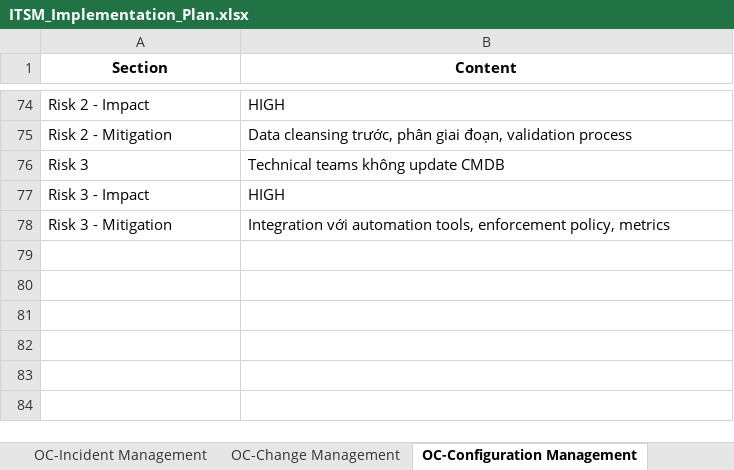
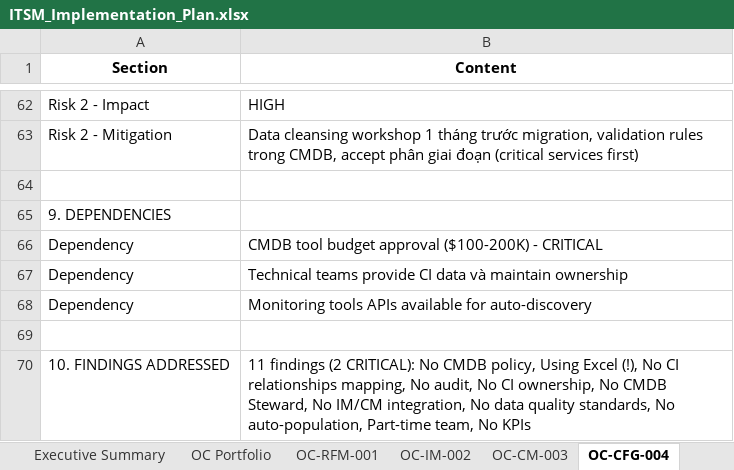
Before and after one commit to d11171731/research, an Excel workbook: thuy/ITSM_Implementation_Plan.xlsx, sheet OC-CFG-004, drawn as a sheet; only a part is shown, gaps mark what is left out; values as stored, in another font and other column widths than the file's, no borders; removed rows and columns are numbered as before the commit, all else as after; the diff covers the shown part only; the diff names each change by its address in the sheet, - before the commit and + after, or states it on an @@ line.

```diff
--- a/thuy/ITSM_Implementation_Plan.xlsx (sheet OC-CFG-004)
+++ b/thuy/ITSM_Implementation_Plan.xlsx (sheet OC-CFG-004)
-sheet tab: OC-Incident Management
+sheet tab: OC-IM-002
-sheet tab: OC-Change Management
+sheet tab: OC-CM-003
-sheet tab: OC-Configuration Management
+sheet tab: OC-CFG-004
-B63 (Content): Data cleansing trước, phân giai đoạn, validation process
+B63 (Content): Data cleansing workshop 1 tháng trước migration, validation rules trong CMDB, accept phân giai đoạn (critical services first)
-row 64: Risk 3 | Technical teams không update CMDB
+row 64: (empty)
-row 77: Risk 3 - Impact | HIGH
+row 65: 9. DEPENDENCIES
+row 66: Dependency | CMDB tool budget approval ($100-200K) - CRITICAL
+row 67: Dependency | Technical teams provide CI data và maintain ownership
+row 68: Dependency | Monitoring tools APIs available for auto-discovery
-row 69: Risk 3 - Mitigation | Integration với automation tools, enforcement policy, metrics
+row 69: (empty)
+row 70: 10. FINDINGS ADDRESSED | 11 findings (2 CRITICAL): No CMDB policy, Using Excel (!), No CI relationships mapping, No audit, No CI ownership, No CMDB Steward, No IM/CM integration, No data quality standards, No auto-population, Part-time team, No KPIs
```
Also changed, not shown: 43 added rows, 55 removed rows and 23 edited cells elsewhere in this sheet, sheet Roadmap Timeline, sheet OC-CM-003, sheet OC-QC-007, sheet Critical Actions, sheet OC-PQA-005, sheet OC-3PM-006, 5 more sheets, other sheet tabs, 2 other files.
